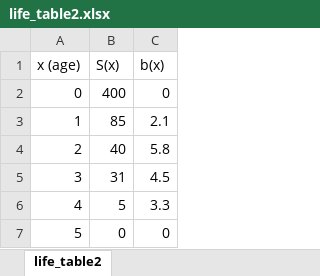
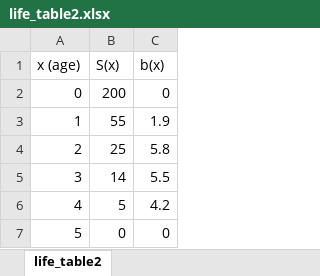
Before and after one commit to kevintshoemaker/NRES-470, an Excel workbook: life_table2.xlsx, sheet life_table2, drawn as a sheet; values as stored, in another font and other column widths than the file's, no borders; the diff names each change by its address in the sheet, - before the commit and + after, or states it on an @@ line.

```diff
--- a/life_table2.xlsx (sheet life_table2)
+++ b/life_table2.xlsx (sheet life_table2)
-B2 (S(x)): 400
+B2 (S(x)): 200
-B3 (S(x)): 85
+B3 (S(x)): 55
-C3 (b(x)): 2.1
+C3 (b(x)): 1.9
-B4 (S(x)): 40
+B4 (S(x)): 25
-B5 (S(x)): 31
+B5 (S(x)): 14
-C5 (b(x)): 4.5
+C5 (b(x)): 5.5
-C6 (b(x)): 3.3
+C6 (b(x)): 4.2
```
Also changed, not shown: life_table3.xlsx, 11 other files.
